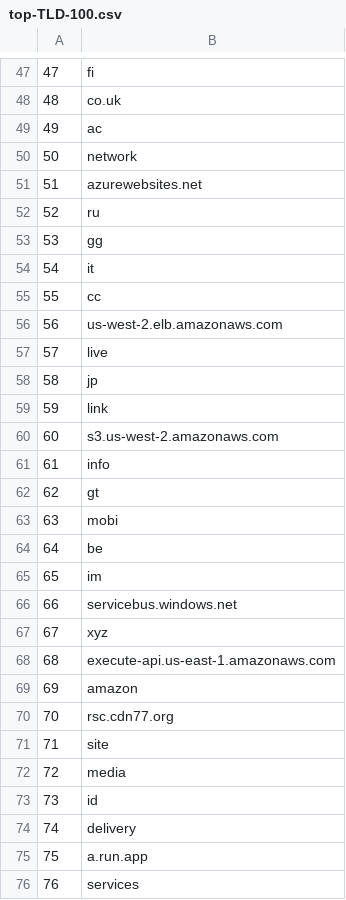
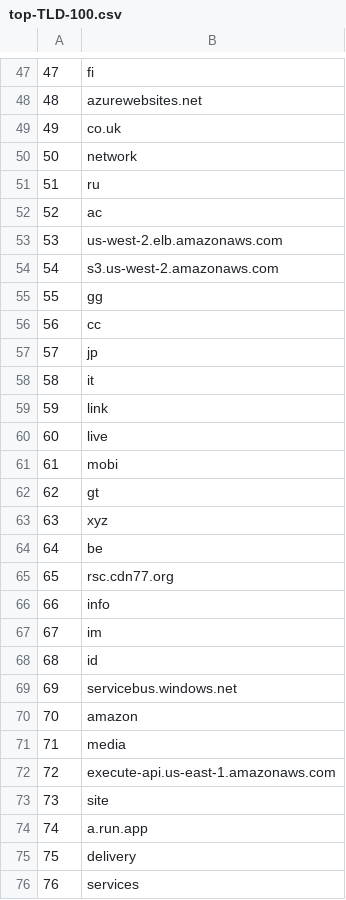
Before and after one commit to cjbarker/top-domains, a CSV file: top-recs/top-TLD-100.csv, drawn as a sheet; only a part is shown, gaps mark what is left out; the diff covers the shown part only.

```diff
--- a/top-recs/top-TLD-100.csv
+++ b/top-recs/top-TLD-100.csv
@@ -47,30 +47,30 @@
 47,fi
-48,co.uk
-49,ac
+48,azurewebsites.net
+49,co.uk
 50,network
-51,azurewebsites.net
-52,ru
-53,gg
-54,it
-55,cc
-56,us-west-2.elb.amazonaws.com
-57,live
-58,jp
+51,ru
+52,ac
+53,us-west-2.elb.amazonaws.com
+54,s3.us-west-2.amazonaws.com
+55,gg
+56,cc
+57,jp
+58,it
 59,link
-60,s3.us-west-2.amazonaws.com
-61,info
+60,live
+61,mobi
 62,gt
-63,mobi
+63,xyz
 64,be
-65,im
-66,servicebus.windows.net
-67,xyz
-68,execute-api.us-east-1.amazonaws.com
-69,amazon
-70,rsc.cdn77.org
-71,site
-72,media
-73,id
-74,delivery
-75,a.run.app
+65,rsc.cdn77.org
+66,info
+67,im
+68,id
+69,servicebus.windows.net
+70,amazon
+71,media
+72,execute-api.us-east-1.amazonaws.com
+73,site
+74,a.run.app
+75,delivery
 76,services
```
Also changed, not shown: 44 edited cells elsewhere in this file, top-recs/top-TLD-1000.csv, top-recs/top-sites-100.csv, 6 other files.
